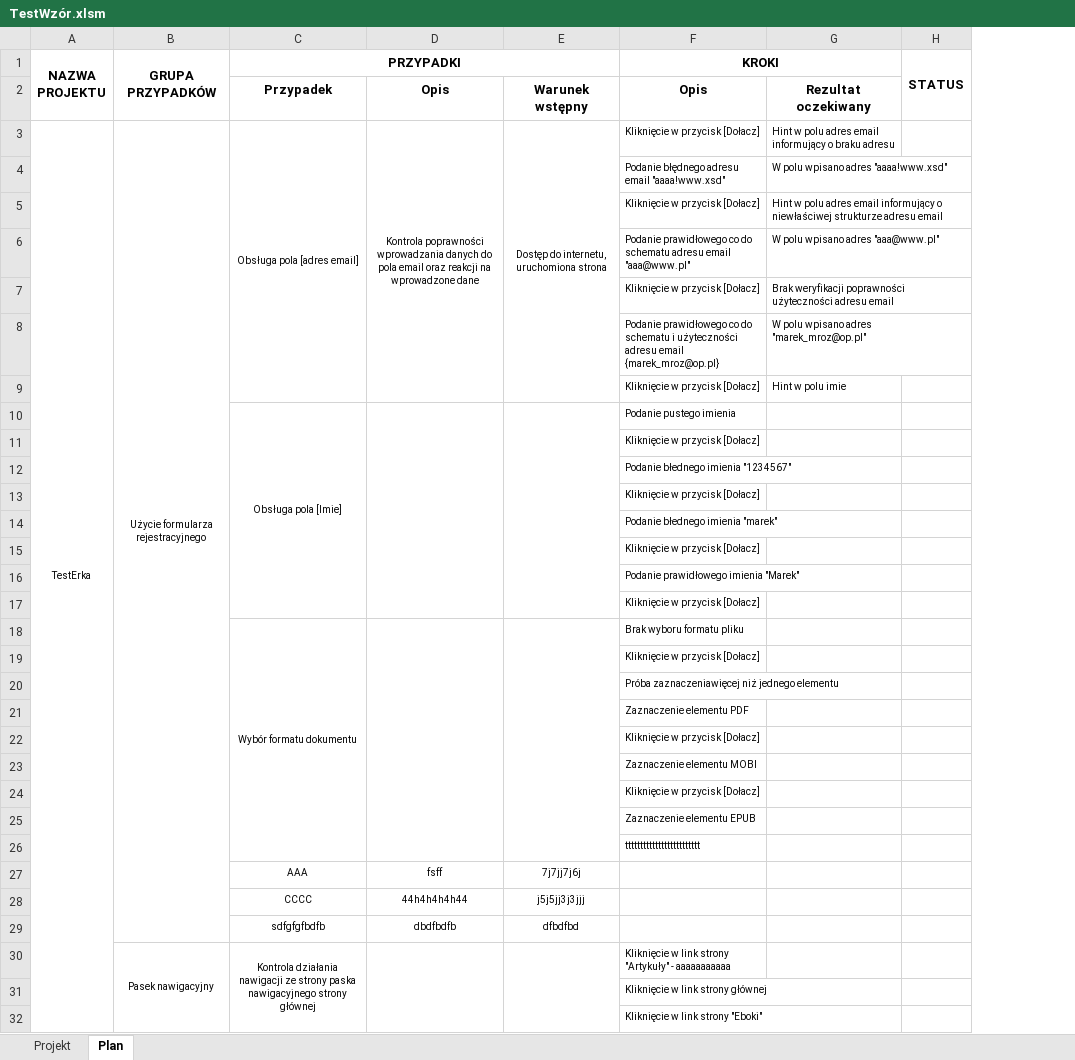
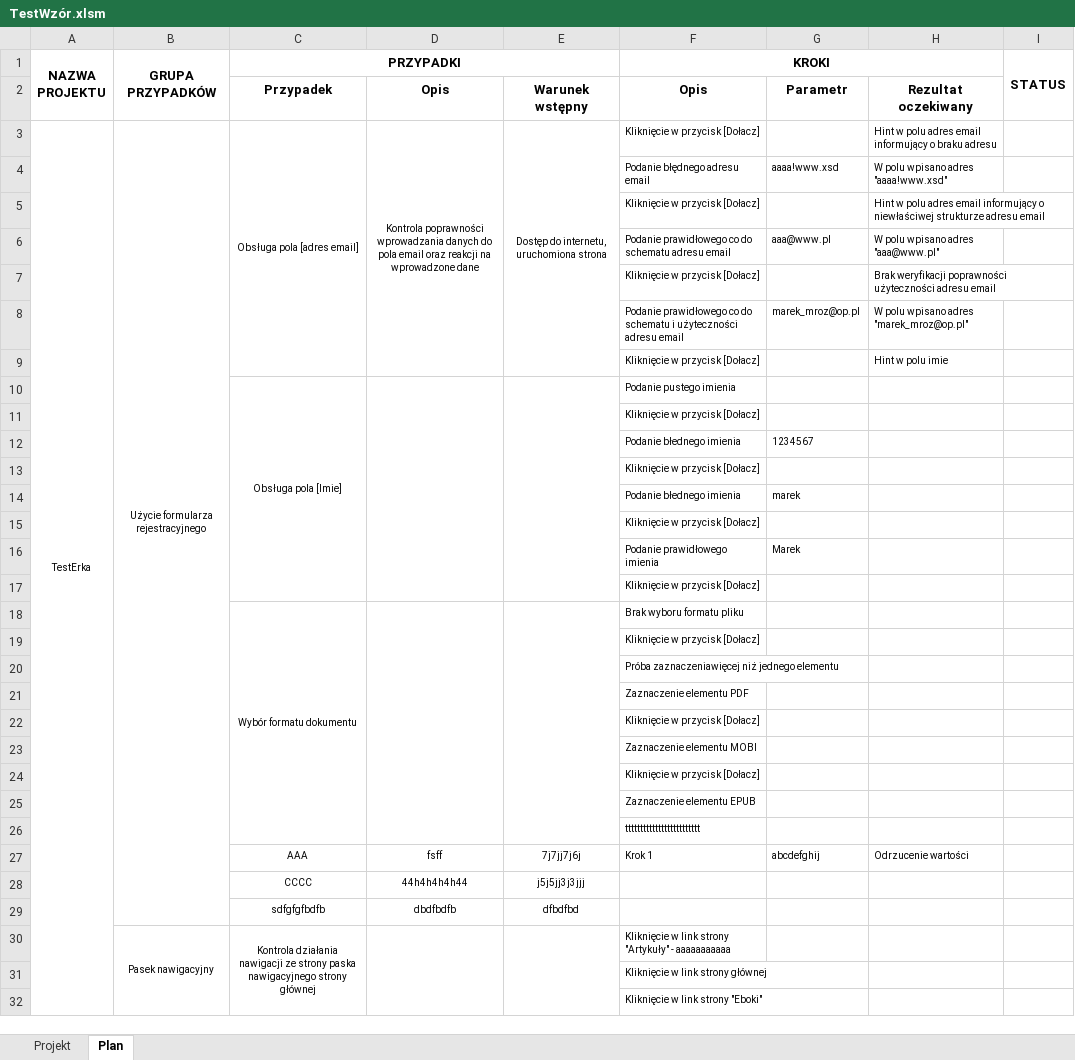
Before and after one commit to MaxIO294/Aplikacja, an Excel workbook: TestWzór.xlsm, sheet Plan, drawn as a sheet; only a part is shown; values as stored, in another font and other column widths than the file's, no borders; conditional formats not drawn; addresses are those after the commit; the diff names each change by its address in the sheet, - before the commit and + after, or states it on an @@ line.

Commit message:
Update TestWzór.xlsm
Aktualizacja formatki planu w zakresie kroków

```diff
--- a/TestWzór.xlsm (sheet Plan)
+++ b/TestWzór.xlsm (sheet Plan)
+column G, rows 2-27: Parametr |  | aaaa!www.xsd |  | aaa@www.pl |  | marek_mroz@op.pl |  |  |  | 1234567 |  | marek |  | Marek |  |  |  |  |  |  |  |  |  |  | abcdefghij
-F4 (KROKI): Podanie błędnego adresu email "aaaa!www.xsd"
+F4 (KROKI): Podanie błędnego adresu email
-F6 (KROKI): …adresu email "aaa@www.pl"
+F6 (KROKI): …adresu email
-F8 (KROKI): …adresu email {marek_mroz@op.pl}
+F8 (KROKI): …adresu email
-F12 (KROKI): Podanie błednego imienia "1234567"
+F12 (KROKI): Podanie błednego imienia
-F14 (KROKI): Podanie błednego imienia "marek"
+F14 (KROKI): Podanie błednego imienia
-F16 (KROKI): Podanie prawidłowego imienia "Marek"
+F16 (KROKI): Podanie prawidłowego imienia
-F27 (KROKI): (empty)
+F27 (KROKI): Krok 1
-H27: (empty)
+H27: Odrzucenie wartości
```
